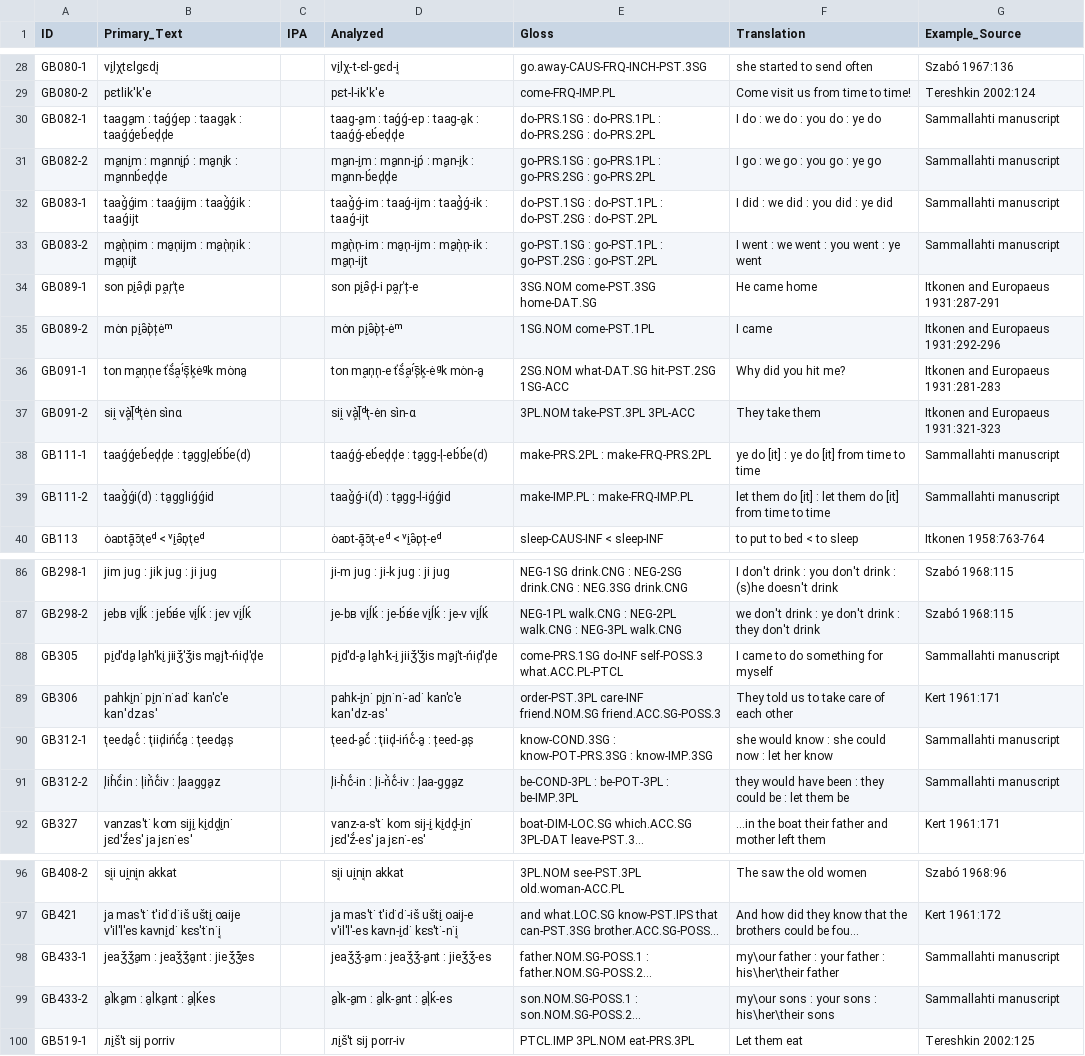
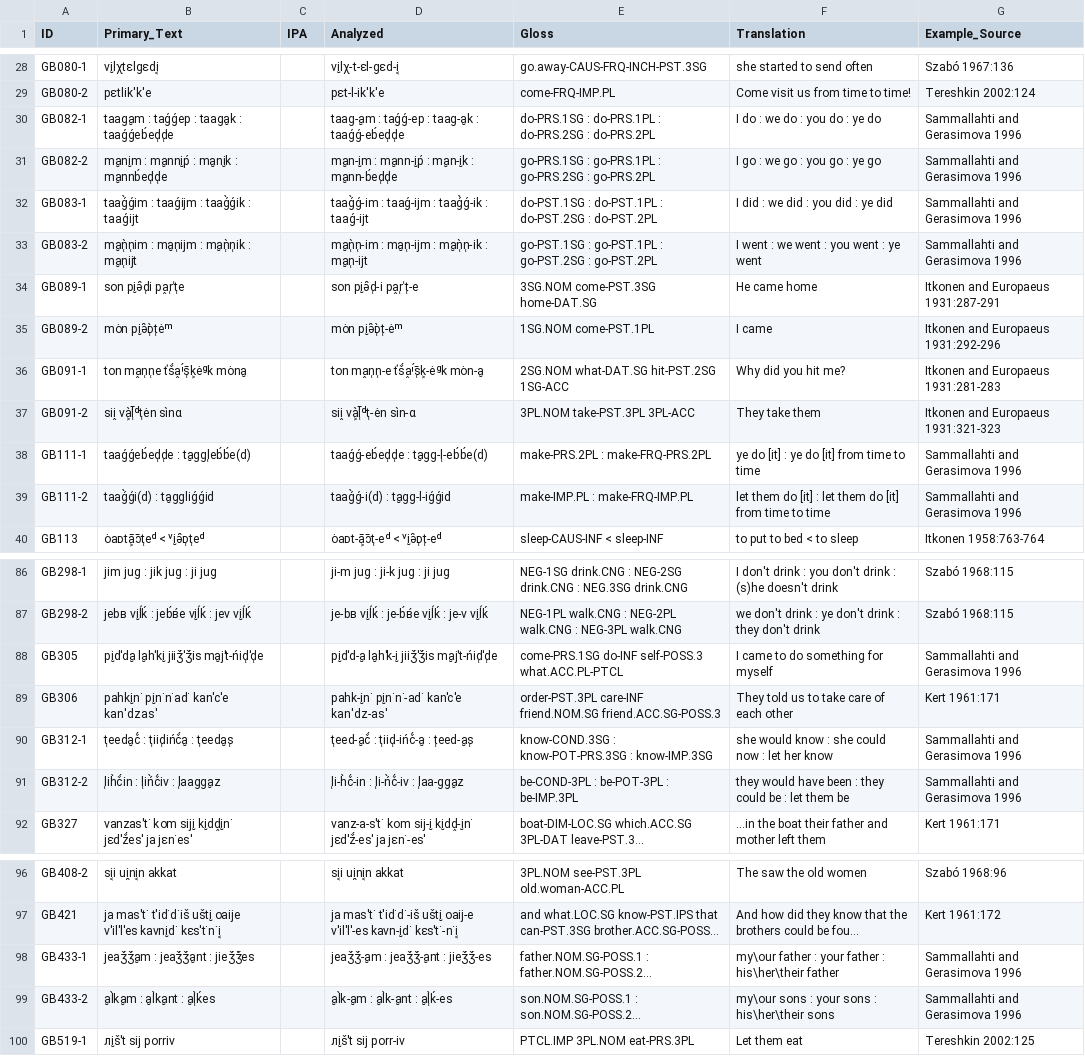
Before and after one commit to cldf-datasets/uratyp, a CSV file: raw/GB/language-tables/Ter_Saami_examples.csv, drawn as a sheet; only a part is shown, gaps mark what is left out; long unchanged cells end in …; the diff names each change by its address in the sheet, - before the commit and + after, or states it on an @@ line.

Commit message:
Fixes in the sources

```diff
--- a/raw/GB/language-tables/Ter_Saami_examples.csv
+++ b/raw/GB/language-tables/Ter_Saami_examples.csv
-G30:G33 (Example_Source): Sammallahti manuscript
+G30:G33 (Example_Source): Sammallahti and Gerasimova 1996
-G38:G39 (Example_Source): Sammallahti manuscript
+G38:G39 (Example_Source): Sammallahti and Gerasimova 1996
-G88 (Example_Source): Sammallahti manuscript
+G88 (Example_Source): Sammallahti and Gerasimova 1996
-G90:G91 (Example_Source): Sammallahti manuscript
+G90:G91 (Example_Source): Sammallahti and Gerasimova 1996
-G98:G99 (Example_Source): Sammallahti manuscript
+G98:G99 (Example_Source): Sammallahti and Gerasimova 1996
```
Also changed, not shown: raw/GB/language-tables/Erzya_examples.csv, raw/GB/language-tables/North_Mansi.csv, 8 other files.
